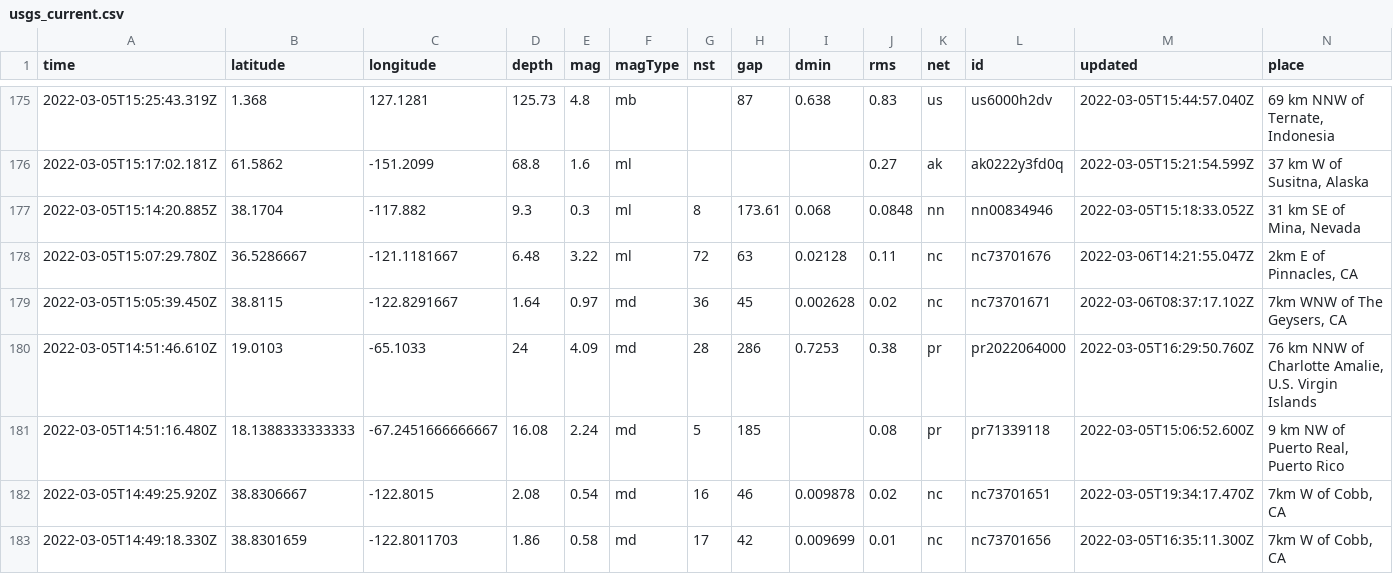
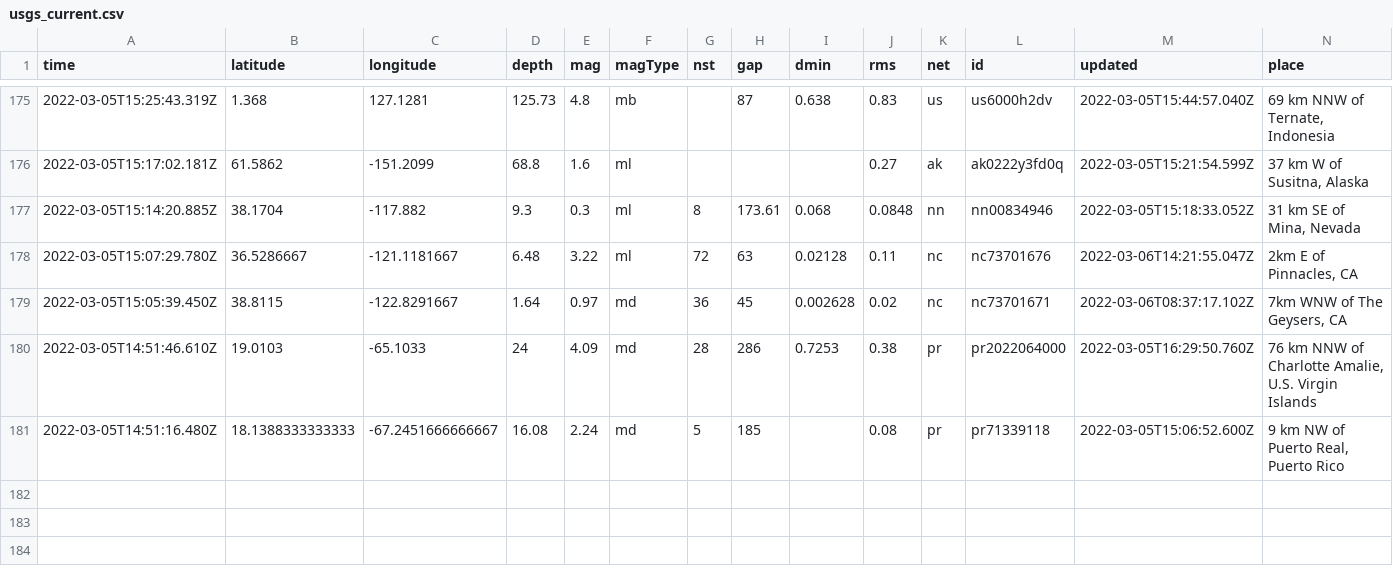
Before and after one commit to johnstont05/nicar22-github-actions, a CSV file: usgs_current.csv, drawn as a sheet; only a part is shown, gaps mark what is left out; rows hold the shown columns only; the diff names each change by its address in the sheet, - before the commit and + after, or states it on an @@ line.

```diff
--- a/usgs_current.csv
+++ b/usgs_current.csv
-row 182: 2022-03-05T14:49:25.920Z | 38.8306667 | -122.8015 | 2.08 | 0.54 | md | 16 | 46 | 0.009878 | 0.02 | nc | nc73701651 | 2022-03-05T19:34:17.470Z | 7km W of Cobb, CA
-row 183: 2022-03-05T14:49:18.330Z | 38.8301659 | -122.8011703 | 1.86 | 0.58 | md | 17 | 42 | 0.009699 | 0.01 | nc | nc73701656 | 2022-03-05T16:35:11.300Z | 7km W of Cobb, CA
```
